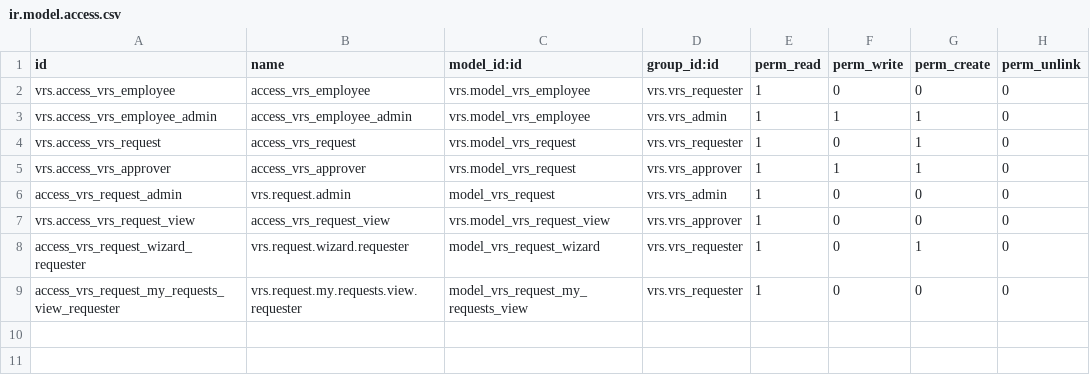
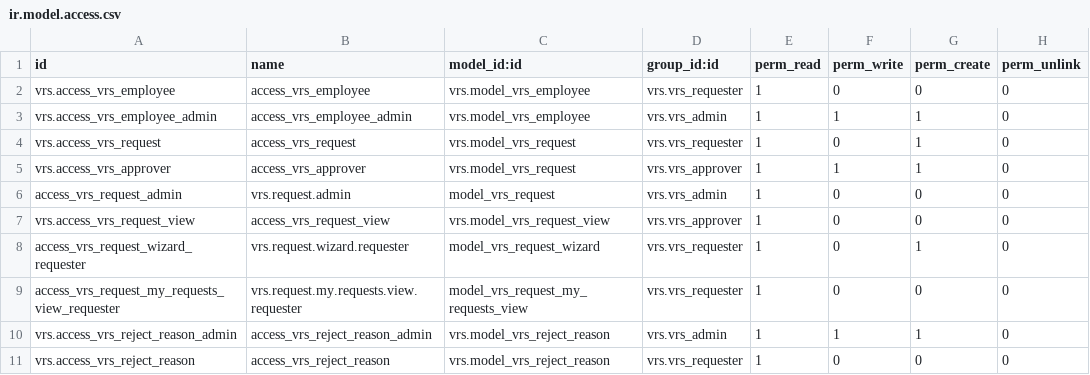
Before and after one commit to johnmoscoso911/curso-odoo-vrs, a CSV file: security/ir.model.access.csv, drawn as a sheet; the diff names each change by its address in the sheet, - before the commit and + after, or states it on an @@ line.

```diff
--- a/security/ir.model.access.csv
+++ b/security/ir.model.access.csv
+row 10: vrs.access_vrs_reject_reason_admin | access_vrs_reject_reason_admin | vrs.model_vrs_reject_reason | vrs.vrs_admin | 1 | 1 | 1 | 0
+row 11: vrs.access_vrs_reject_reason | access_vrs_reject_reason | vrs.model_vrs_reject_reason | vrs.vrs_requester | 1 | 0 | 0 | 0
```
Also changed, not shown: 8 other files.
